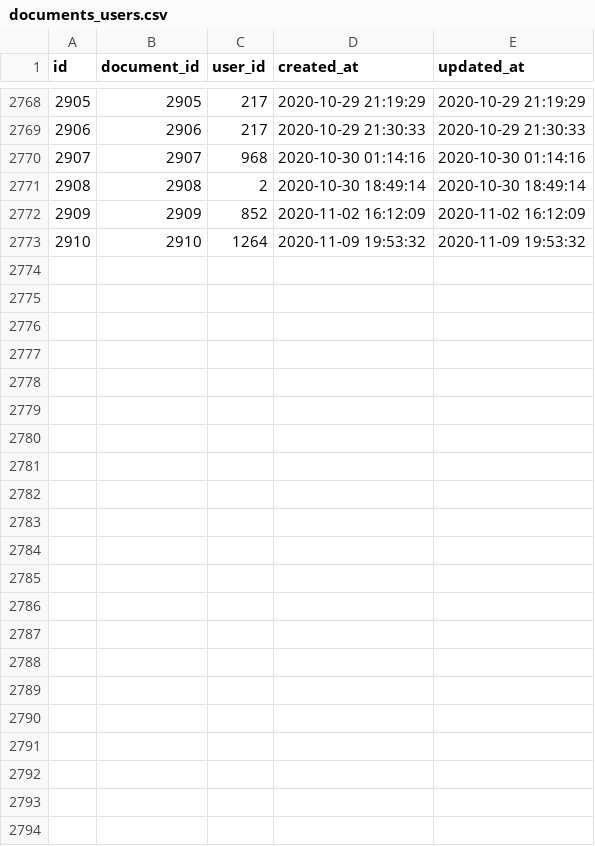
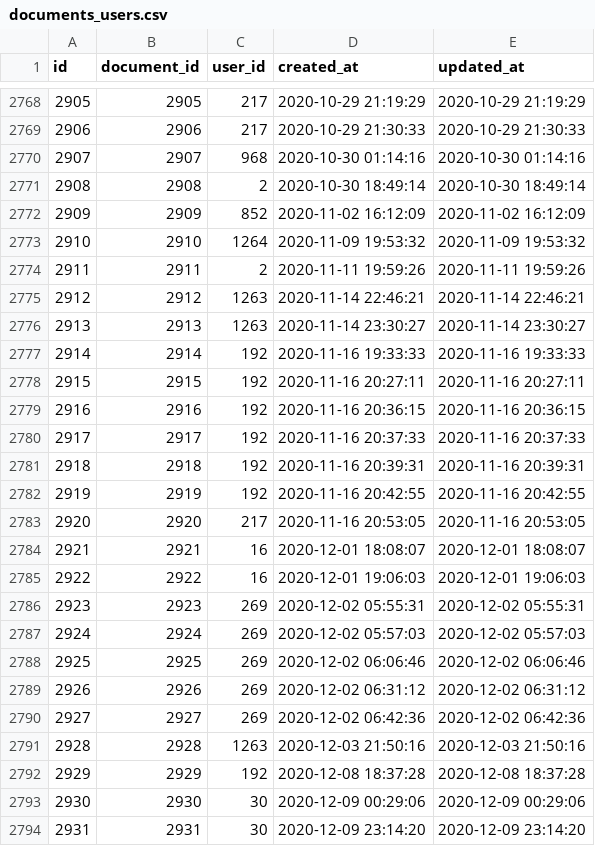
Before and after one commit to timgut/marketing-toolkit, a CSV file: db/paperclip/data/documents_users.csv, drawn as a sheet; only a part is shown, gaps mark what is left out; the diff names each change by its address in the sheet, - before the commit and + after, or states it on an @@ line.

```diff
--- a/db/paperclip/data/documents_users.csv
+++ b/db/paperclip/data/documents_users.csv
+row 2774: 2911 | 2911 | 2 | 2020-11-11 19:59:26 | 2020-11-11 19:59:26
+row 2775: 2912 | 2912 | 1263 | 2020-11-14 22:46:21 | 2020-11-14 22:46:21
+row 2776: 2913 | 2913 | 1263 | 2020-11-14 23:30:27 | 2020-11-14 23:30:27
+row 2777: 2914 | 2914 | 192 | 2020-11-16 19:33:33 | 2020-11-16 19:33:33
+row 2778: 2915 | 2915 | 192 | 2020-11-16 20:27:11 | 2020-11-16 20:27:11
+row 2779: 2916 | 2916 | 192 | 2020-11-16 20:36:15 | 2020-11-16 20:36:15
+row 2780: 2917 | 2917 | 192 | 2020-11-16 20:37:33 | 2020-11-16 20:37:33
+row 2781: 2918 | 2918 | 192 | 2020-11-16 20:39:31 | 2020-11-16 20:39:31
+row 2782: 2919 | 2919 | 192 | 2020-11-16 20:42:55 | 2020-11-16 20:42:55
+row 2783: 2920 | 2920 | 217 | 2020-11-16 20:53:05 | 2020-11-16 20:53:05
+row 2784: 2921 | 2921 | 16 | 2020-12-01 18:08:07 | 2020-12-01 18:08:07
+row 2785: 2922 | 2922 | 16 | 2020-12-01 19:06:03 | 2020-12-01 19:06:03
+row 2786: 2923 | 2923 | 269 | 2020-12-02 05:55:31 | 2020-12-02 05:55:31
+row 2787: 2924 | 2924 | 269 | 2020-12-02 05:57:03 | 2020-12-02 05:57:03
+row 2788: 2925 | 2925 | 269 | 2020-12-02 06:06:46 | 2020-12-02 06:06:46
+row 2789: 2926 | 2926 | 269 | 2020-12-02 06:31:12 | 2020-12-02 06:31:12
+row 2790: 2927 | 2927 | 269 | 2020-12-02 06:42:36 | 2020-12-02 06:42:36
+row 2791: 2928 | 2928 | 1263 | 2020-12-03 21:50:16 | 2020-12-03 21:50:16
+row 2792: 2929 | 2929 | 192 | 2020-12-08 18:37:28 | 2020-12-08 18:37:28
+row 2793: 2930 | 2930 | 30 | 2020-12-09 00:29:06 | 2020-12-09 00:29:06
+row 2794: 2931 | 2931 | 30 | 2020-12-09 23:14:20 | 2020-12-09 23:14:20
```
Also changed, not shown: db/paperclip/data/campaigns_users.csv, db/paperclip/data/document_urls.csv, 13 other files.
